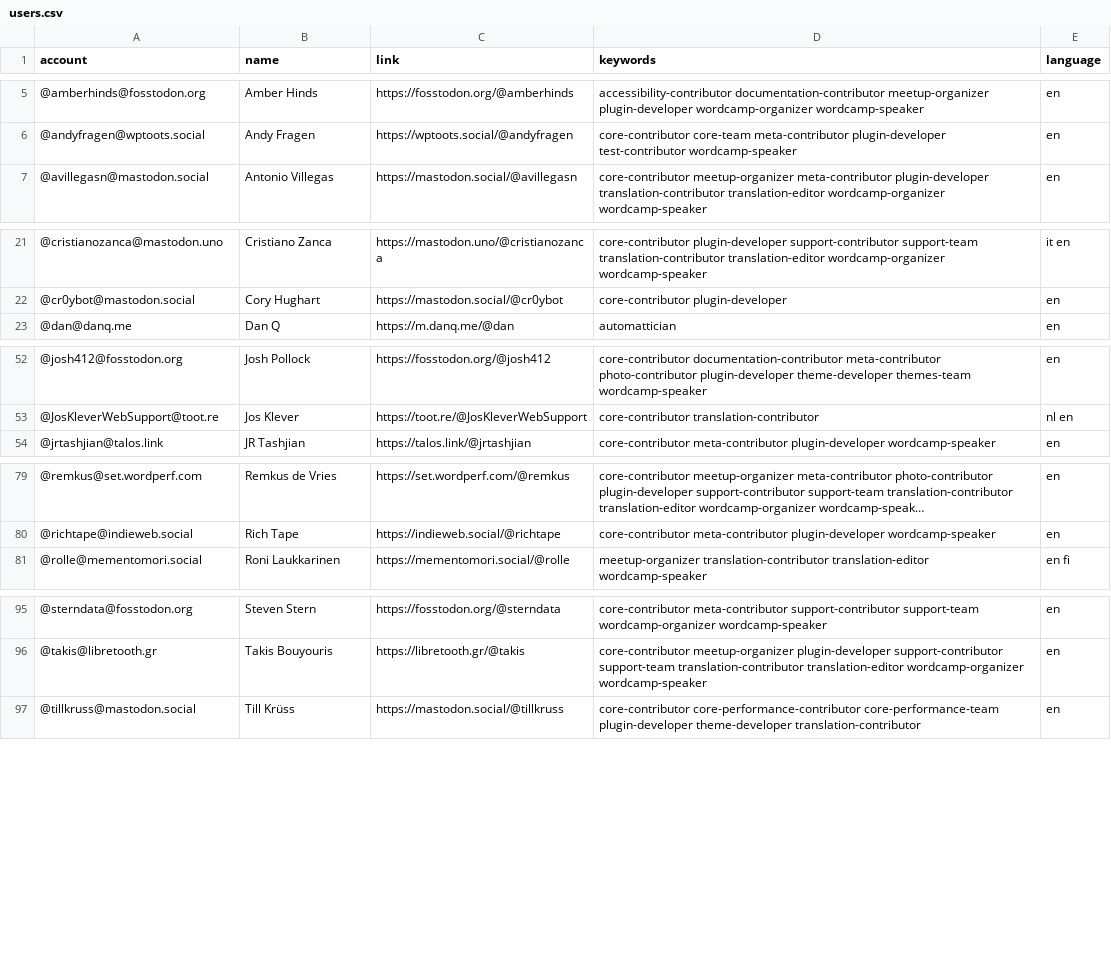
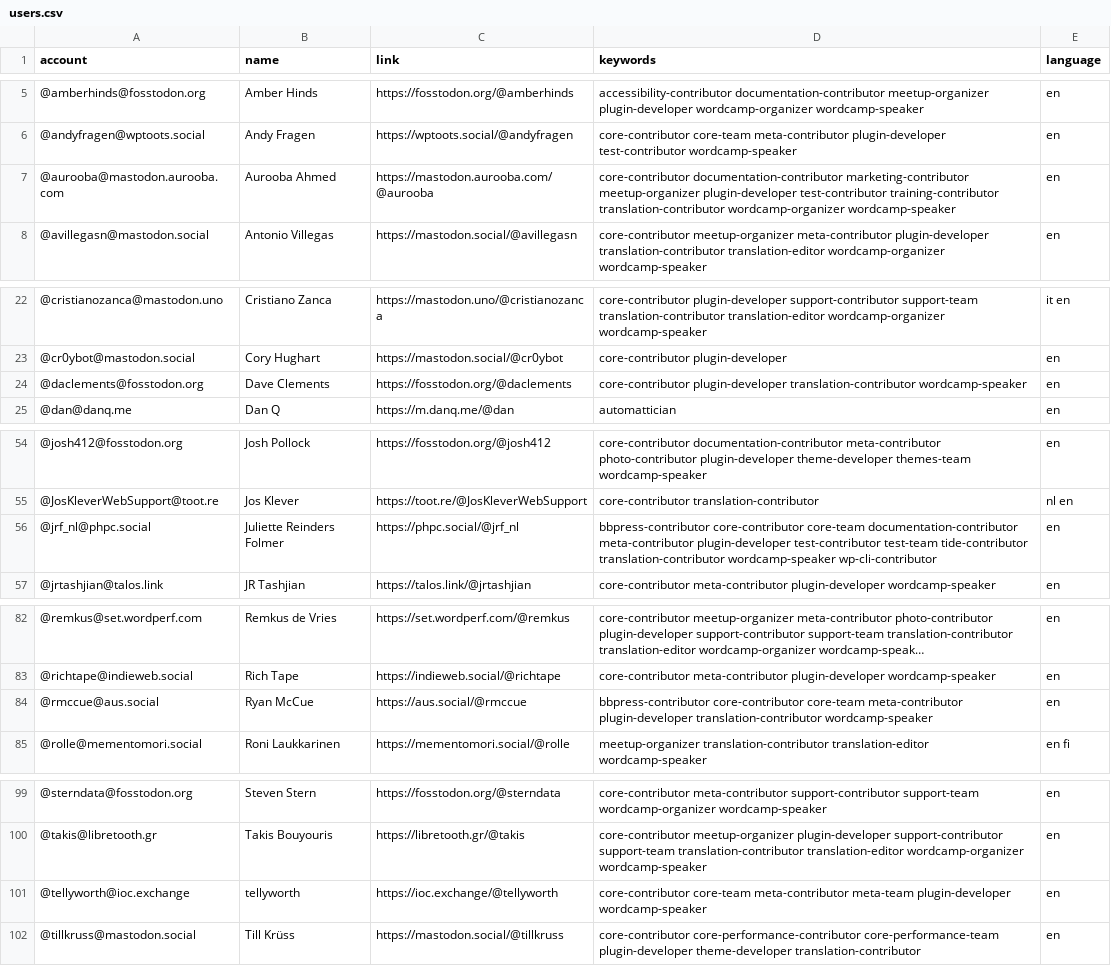
Before and after one commit to danielauener/Mastodon-WordPress-Community, a CSV file: resources/users.csv, drawn as a sheet; only a part is shown, gaps mark what is left out; long unchanged cells end in …; the diff names each change by its address in the sheet, - before the commit and + after, or states it on an @@ line.

Commit message:
Update users.csv

```diff
--- a/resources/users.csv
+++ b/resources/users.csv
+row 7: @aurooba@mastodon.aurooba.com | Aurooba Ahmed | https://mastodon.aurooba.com/@aurooba | core-contributor documentation-contributor marketing-contributor meetup-organizer plugin-developer test-contributor training-contributor translation-contributor wordcamp-organizer wordcamp-speaker | en
+row 24: @daclements@fosstodon.org | Dave Clements | https://fosstodon.org/@daclements | core-contributor plugin-developer translation-contributor wordcamp-speaker | en
+row 56: @jrf_nl@phpc.social | Juliette Reinders Folmer | https://phpc.social/@jrf_nl | bbpress-contributor core-contributor core-team documentation-contributor meta-contributor plugin-developer test-contributor test-team tide-contributor translation-contributor wordcamp-speaker wp-cli-contributor | en
+row 84: @rmccue@aus.social | Ryan McCue | https://aus.social/@rmccue | bbpress-contributor core-contributor core-team meta-contributor plugin-developer translation-contributor wordcamp-speaker | en
+row 101: @tellyworth@ioc.exchange | tellyworth | https://ioc.exchange/@tellyworth | core-contributor core-team meta-contributor meta-team plugin-developer wordcamp-speaker | en
```
